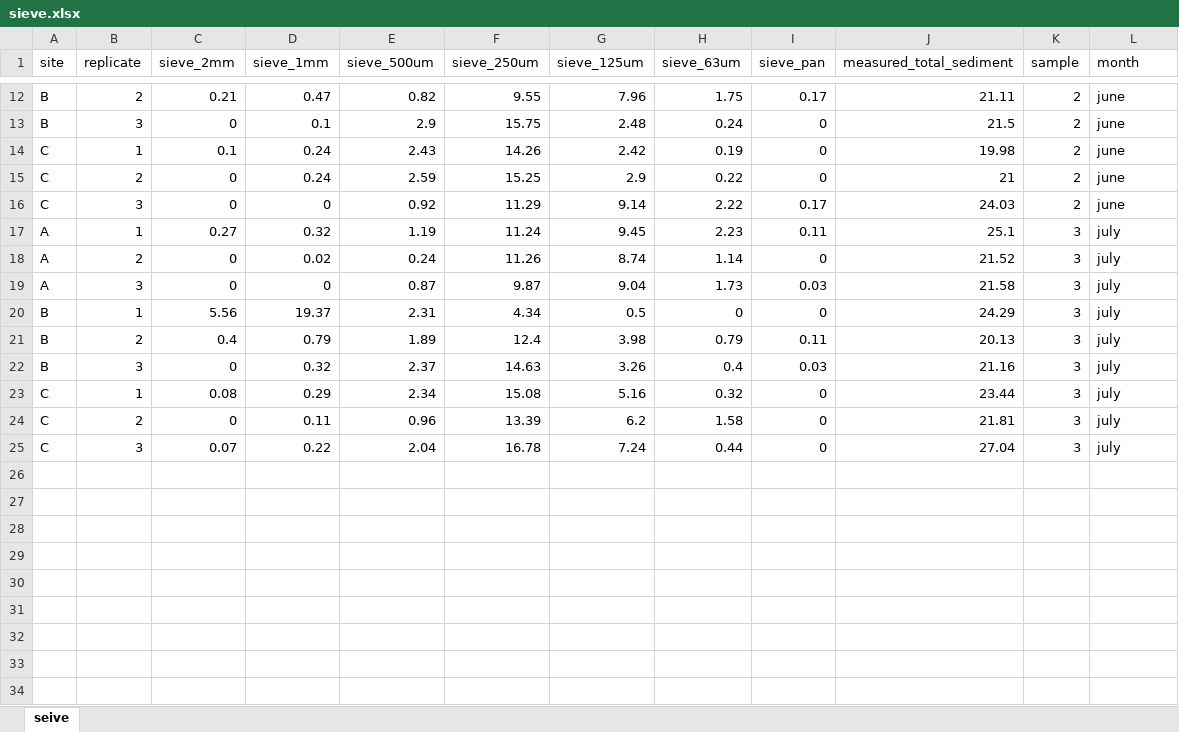
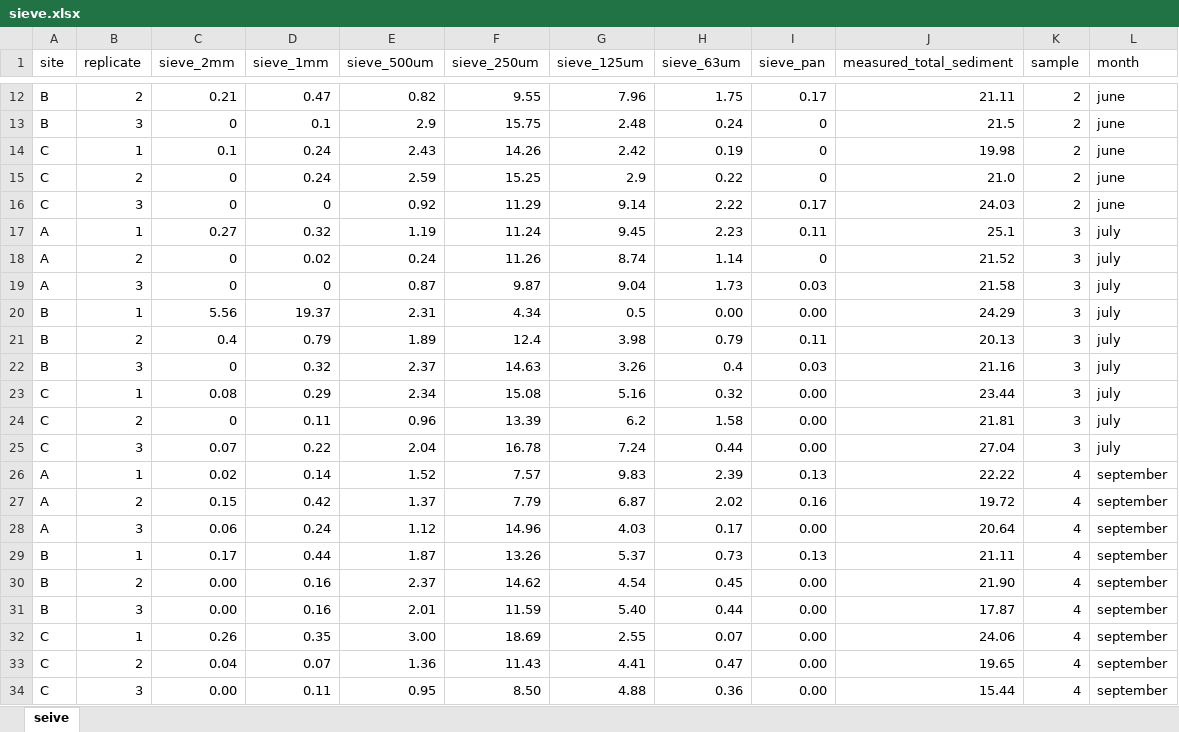
Before and after one commit to zizipho-mamfengu/abundance_biomass, an Excel workbook: data/primary_data/sieve.xlsx, sheet seive, drawn as a sheet; only a part is shown, gaps mark what is left out; values as stored, in another font and other column widths than the file's, no cell formats; the diff names each change by its address in the sheet, - before the commit and + after, or states it on an @@ line.

```diff
--- a/data/primary_data/sieve.xlsx (sheet seive)
+++ b/data/primary_data/sieve.xlsx (sheet seive)
-J15 (measured_total_sediment): 21
+J15 (measured_total_sediment): 21.0
-H20 (sieve_63um): 0
+H20 (sieve_63um): 0.00
-I20 (sieve_pan): 0
+I20 (sieve_pan): 0.00
-I23:I25 (sieve_pan): 0
+I23:I25 (sieve_pan): 0.00
+row 26: A | 1 | 0.02 | 0.14 | 1.52 | 7.57 | 9.83 | 2.39 | 0.13 | 22.22 | 4 | september
+row 27: A | 2 | 0.15 | 0.42 | 1.37 | 7.79 | 6.87 | 2.02 | 0.16 | 19.72 | 4 | september
+row 28: A | 3 | 0.06 | 0.24 | 1.12 | 14.96 | 4.03 | 0.17 | 0.00 | 20.64 | 4 | september
+row 29: B | 1 | 0.17 | 0.44 | 1.87 | 13.26 | 5.37 | 0.73 | 0.13 | 21.11 | 4 | september
+row 30: B | 2 | 0.00 | 0.16 | 2.37 | 14.62 | 4.54 | 0.45 | 0.00 | 21.90 | 4 | september
+row 31: B | 3 | 0.00 | 0.16 | 2.01 | 11.59 | 5.40 | 0.44 | 0.00 | 17.87 | 4 | september
+row 32: C | 1 | 0.26 | 0.35 | 3.00 | 18.69 | 2.55 | 0.07 | 0.00 | 24.06 | 4 | september
+row 33: C | 2 | 0.04 | 0.07 | 1.36 | 11.43 | 4.41 | 0.47 | 0.00 | 19.65 | 4 | september
+row 34: C | 3 | 0.00 | 0.11 | 0.95 | 8.50 | 4.88 | 0.36 | 0.00 | 15.44 | 4 | september
```
Also changed, not shown: cell formats, data/primary_data/abundance_biomass.xlsx, data/primary_data/toc.xlsx, 25 other files.
